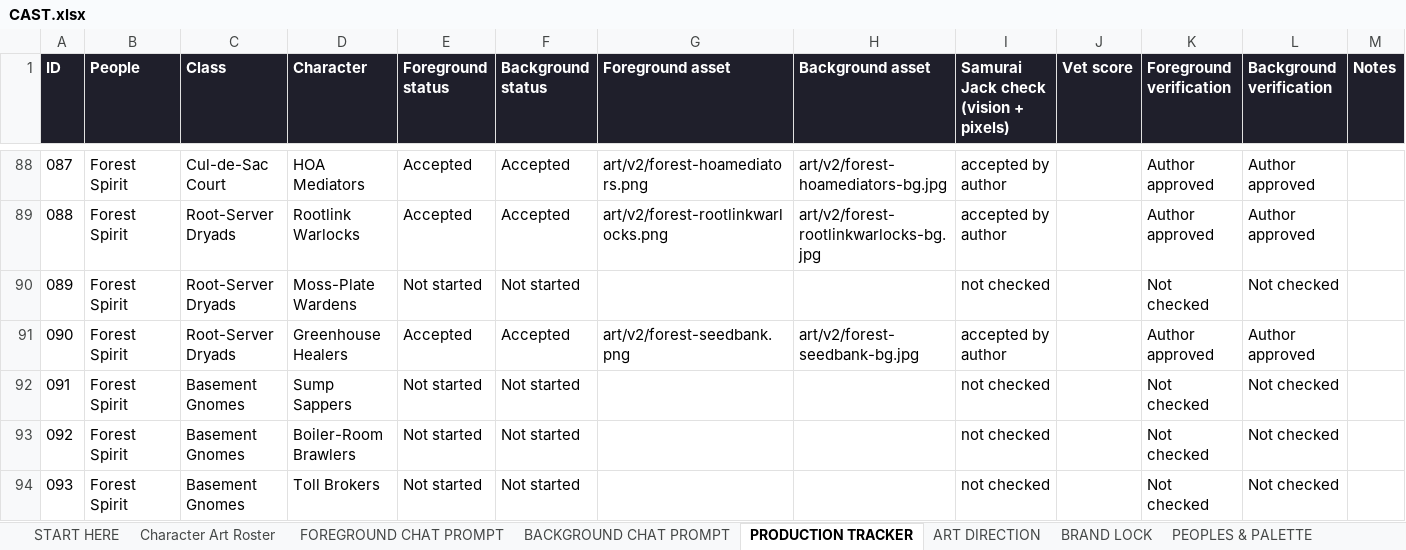
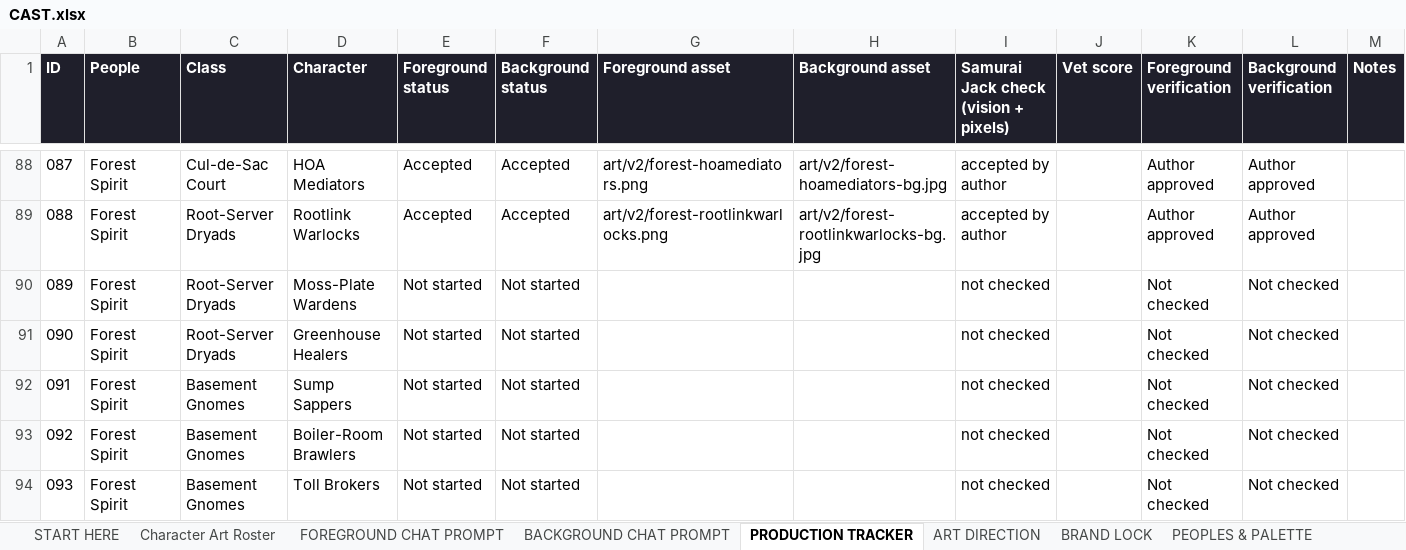
Before and after one commit to JHGruver/NewerDarkAges, an Excel workbook: CAST.xlsx, sheet PRODUCTION TRACKER, drawn as a sheet; only a part is shown, gaps mark what is left out; values as stored, in another font and other column widths than the file's, no borders; conditional formats not drawn; the diff names each change by its address in the sheet, - before the commit and + after, or states it on an @@ line.

```diff
--- a/CAST.xlsx (sheet PRODUCTION TRACKER)
+++ b/CAST.xlsx (sheet PRODUCTION TRACKER)
-E91 (Foreground status): Accepted
+E91 (Foreground status): Not started
-F91 (Background status): Accepted
+F91 (Background status): Not started
-G91 (Foreground asset): art/v2/forest-seedbank.png
+G91 (Foreground asset): (empty)
-H91 (Background asset): art/v2/forest-seedbank-bg.jpg
+H91 (Background asset): (empty)
-I91: accepted by author
+I91: not checked
-K91 (Foreground verification): Author approved
+K91 (Foreground verification): Not checked
-L91 (Background verification): Author approved
+L91 (Background verification): Not checked
```
Also changed, not shown: sheet Character Art Roster, sheet VALIDATION, sheet START HERE, 9 other files.
